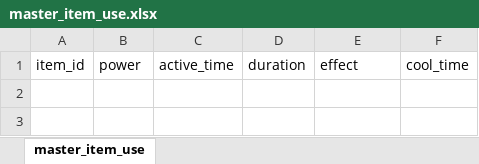
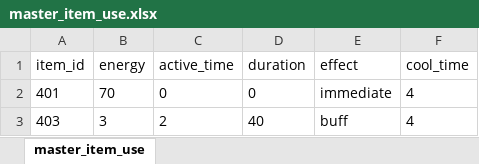
Before and after one commit to sulbos-GP/GunShooterOnline, an Excel workbook: GSO_Client/Assets/StreamingAssets/master_item_use.xlsx, sheet master_item_use, drawn as a sheet; values as stored, in another font and other column widths than the file's, no borders; the diff names each change by its address in the sheet, - before the commit and + after, or states it on an @@ line.

```diff
--- a/GSO_Client/Assets/StreamingAssets/master_item_use.xlsx (sheet master_item_use)
+++ b/GSO_Client/Assets/StreamingAssets/master_item_use.xlsx (sheet master_item_use)
-B1: power
+B1: energy
+row 2: 401 | 70 | 0 | 0 | immediate | 4
+row 3: 403 | 3 | 2 | 40 | buff | 4
```
Also changed, not shown: GSO_Client/Assets/StreamingAssets/master_item_backpack.xlsx, GSO_Client/Assets/StreamingAssets/master_item_base.xlsx, 17 other files.
